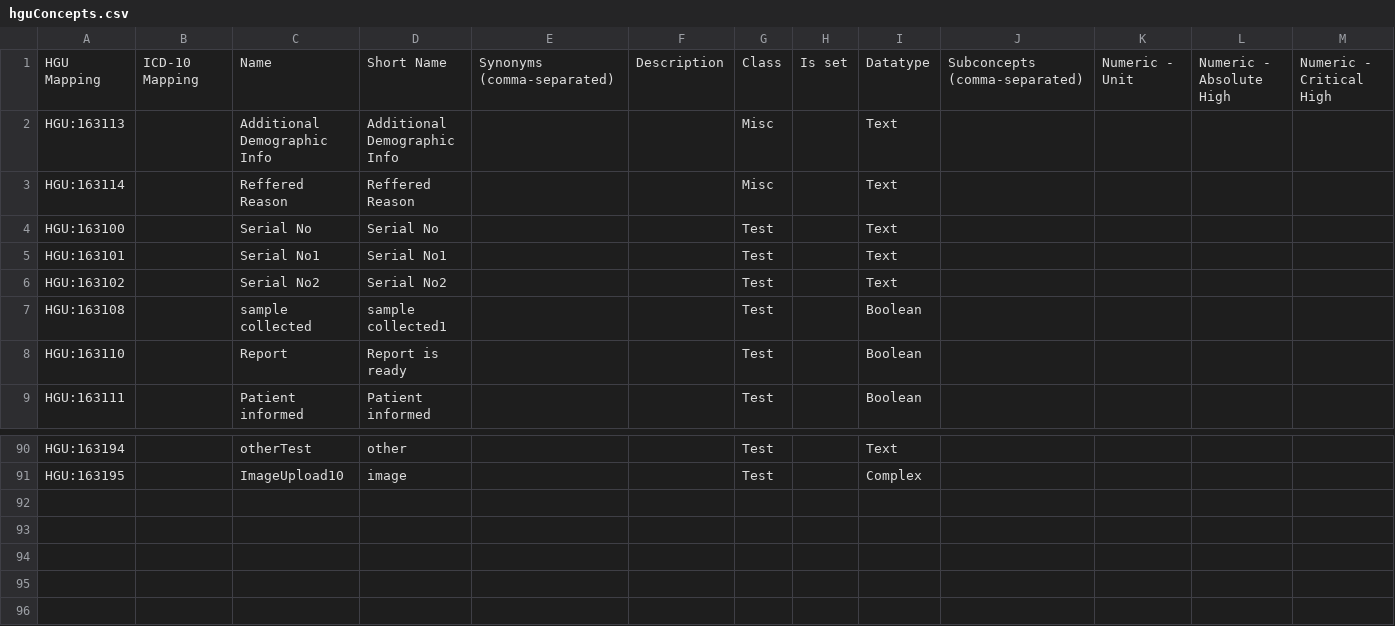
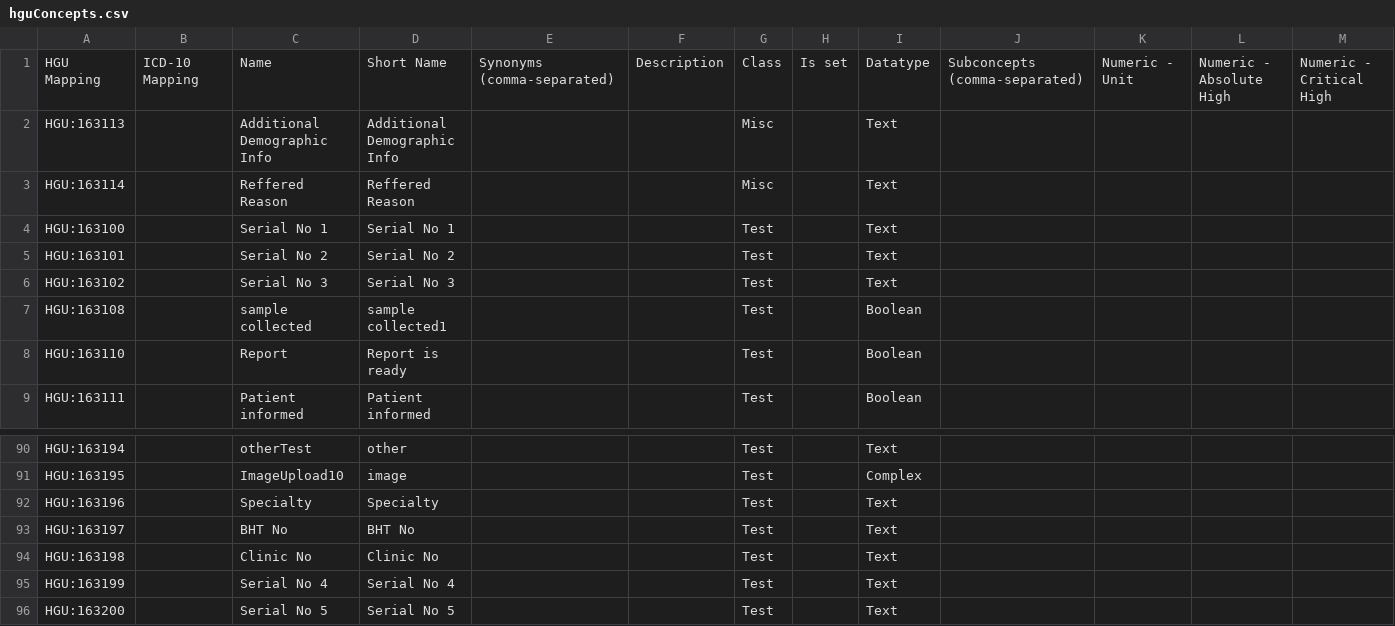
Before and after one commit to brandixi3/hgu, a CSV file: api/src/main/resources/hguConcepts.csv, drawn as a sheet; only a part is shown, gaps mark what is left out; rows hold the shown columns only; the diff names each change by its address in the sheet, - before the commit and + after, or states it on an @@ line.

```diff
--- a/api/src/main/resources/hguConcepts.csv
+++ b/api/src/main/resources/hguConcepts.csv
-C4: Serial No
+C4: Serial No 1
-D4: Serial No
+D4: Serial No 1
-C5: Serial No1
+C5: Serial No 2
-D5: Serial No1
+D5: Serial No 2
-C6: Serial No2
+C6: Serial No 3
-D6: Serial No2
+D6: Serial No 3
+row 92: HGU:163196 |  | Specialty | Specialty |  |  | Test |  | Text
+row 93: HGU:163197 |  | BHT No | BHT No |  |  | Test |  | Text
+row 94: HGU:163198 |  | Clinic No | Clinic No |  |  | Test |  | Text
+row 95: HGU:163199 |  | Serial No 4 | Serial No 4 |  |  | Test |  | Text
+row 96: HGU:163200 |  | Serial No 5 | Serial No 5 |  |  | Test |  | Text
```
Also changed, not shown: 3 other files.
